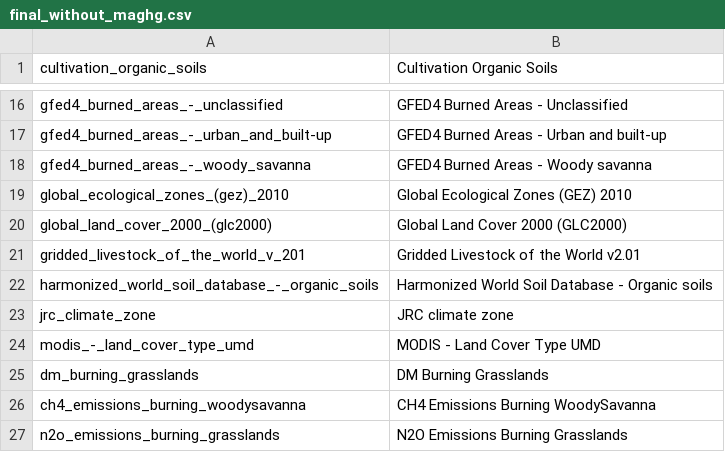
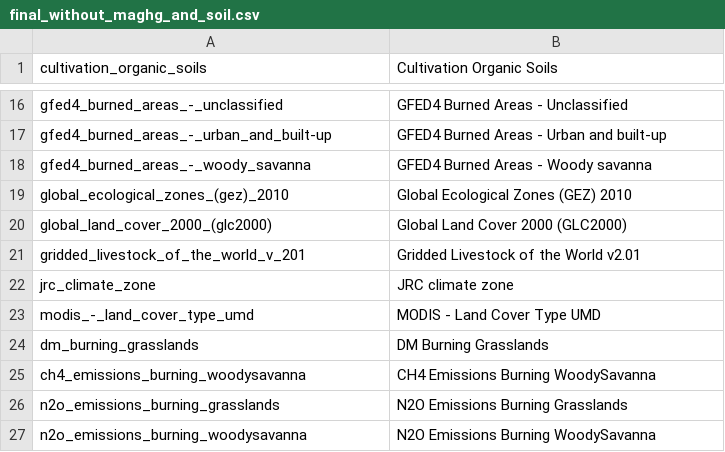
Before and after one commit to geobricks/Playground, a CSV file: geobricks_playground/coding_systems/csv/final_without_maghg_and_soil.csv (was geobricks_playground/coding_systems/csv/final_without_maghg.csv), drawn as a sheet; only a part is shown, gaps mark what is left out; the shorter side is filled out with more unchanged rows.

```diff
--- a/geobricks_playground/coding_systems/csv/final_without_maghg.csv
+++ b/geobricks_playground/coding_systems/csv/final_without_maghg_and_soil.csv
@@ -21,3 +21,2 @@ global_land_cover_2000_(glc2000),Global Land Cover 2000 (GLC2000)
 gridded_livestock_of_the_world_v_201,Gridded Livestock of the World v2.01
-harmonized_world_soil_database_-_organic_soils,Harmonized World Soil Database - Organic soils
 jrc_climate_zone,JRC climate zone
```
Also changed, not shown: 10 other files.
